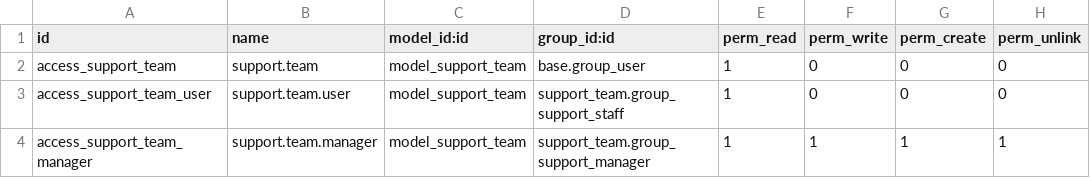
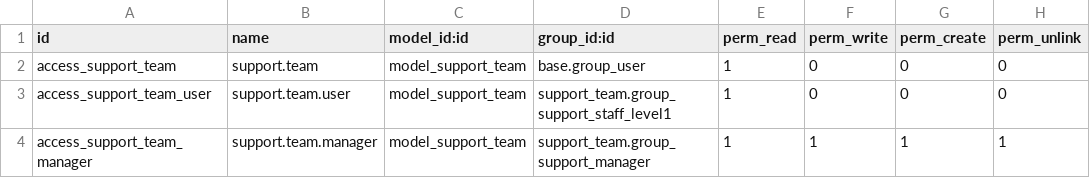
Before and after one commit to thinkwelltwd/care_center, a CSV file: support_team/security/ir.model.access.csv, drawn as a sheet.

```diff
--- a/support_team/security/ir.model.access.csv
+++ b/support_team/security/ir.model.access.csv
@@ -2,3 +2,3 @@ id,name,model_id:id,group_id:id,perm_read,perm_write,perm_create,perm_unlink
 access_support_team,support.team,model_support_team,base.group_user,1,0,0,0
-access_support_team_user,support.team.user,model_support_team,support_team.group_support_staff,1,0,0,0
+access_support_team_user,support.team.user,model_support_team,support_team.group_support_staff_level1,1,0,0,0
 access_support_team_manager,support.team.manager,model_support_team,support_team.group_support_manager,1,1,1,1
```
Also changed, not shown: 1 other file.
